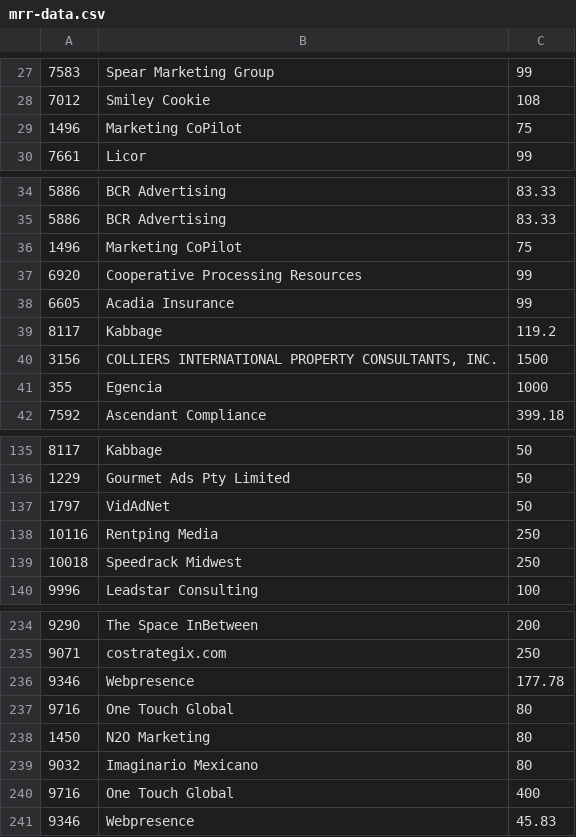
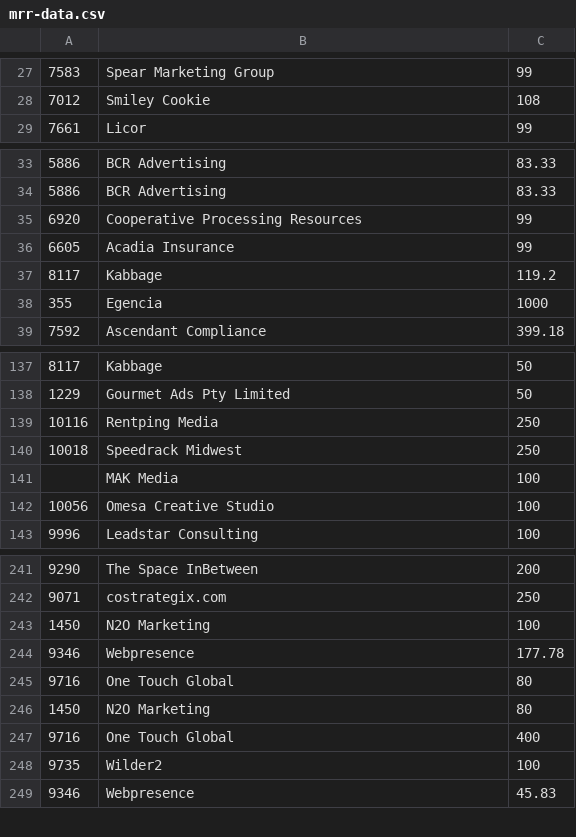
Before and after one commit to chundley/optymetrics, a CSV file: data_access/data_feed/mrr-data.csv, drawn as a sheet; only a part is shown, gaps mark what is left out; the diff covers the shown part only.

```diff
--- a/data_access/data_feed/mrr-data.csv
+++ b/data_access/data_feed/mrr-data.csv
@@ -28,3 +28,2 @@
 7012,Smiley Cookie,108
-1496,Marketing CoPilot,75
 7661,Licor,99
@@ -35,3 +34,2 @@
 5886,BCR Advertising,83.33
-1496,Marketing CoPilot,75
 6920,Cooperative Processing Resources,99
@@ -39,3 +37,2 @@
 8117,Kabbage,119.2
-3156,"COLLIERS INTERNATIONAL PROPERTY CONSULTANTS, INC.",1500
 355,Egencia,1000
@@ -136,5 +138,6 @@
 1229,Gourmet Ads Pty Limited,50
-1797,VidAdNet,50
 10116,Rentping Media,250
 10018,Speedrack Midwest,250
+,MAK Media,100
+10056,Omesa Creative Studio,100
 9996,Leadstar Consulting,100
@@ -235,2 +242,3 @@
 9071,costrategix.com,250
+1450,N2O Marketing,100
 9346,Webpresence,177.78
@@ -238,4 +246,4 @@
 1450,N2O Marketing,80
-9032,Imaginario Mexicano,80
 9716,One Touch Global,400
+9735,Wilder2,100
 9346,Webpresence,45.83
```
Also changed, not shown: 14 added rows, 6 removed rows, 2 moved rows and 4 edited cells elsewhere in this file.
